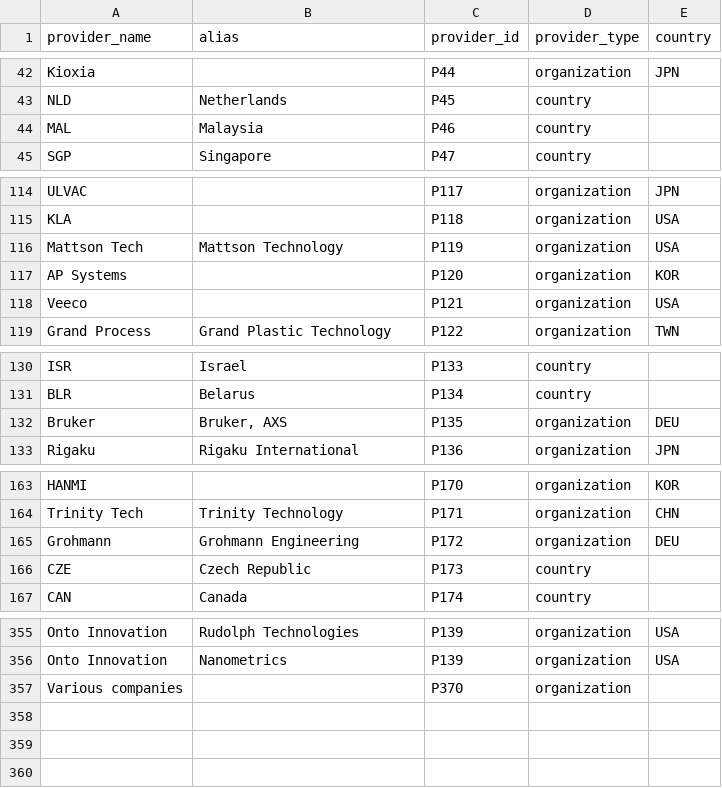
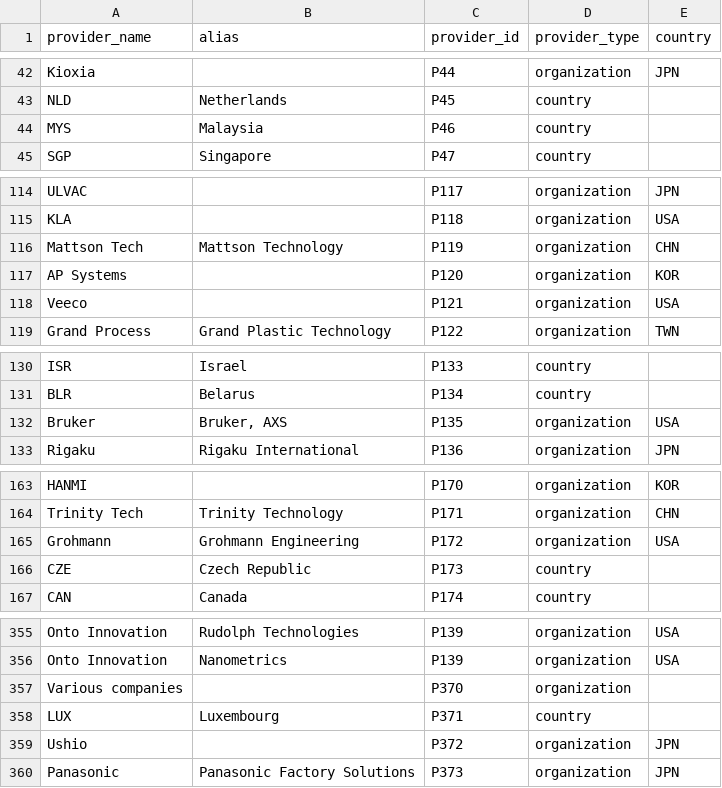
Before and after one commit to georgetown-cset/eto-chip-explorer, a CSV file: data/providers.csv, drawn as a sheet; only a part is shown, gaps mark what is left out; the diff covers the shown part only.

```diff
--- a/data/providers.csv
+++ b/data/providers.csv
@@ -43,3 +43,3 @@ Kioxia,,P44,organization,JPN
 NLD,Netherlands,P45,country,
-MAL,Malaysia,P46,country,
+MYS,Malaysia,P46,country,
 SGP,Singapore,P47,country,
@@ -115,3 +115,3 @@ ULVAC,,P117,organization,JPN
 KLA,,P118,organization,USA
-Mattson Tech,Mattson Technology,P119,organization,USA
+Mattson Tech,Mattson Technology,P119,organization,CHN
 AP Systems,,P120,organization,KOR
@@ -131,3 +131,3 @@ ISR,Israel,P133,country,
 BLR,Belarus,P134,country,
-Bruker,"Bruker, AXS",P135,organization,DEU
+Bruker,"Bruker, AXS",P135,organization,USA
 Rigaku,Rigaku International,P136,organization,JPN
@@ -164,3 +164,3 @@ HANMI,,P170,organization,KOR
 Trinity Tech,Trinity Technology,P171,organization,CHN
-Grohmann,Grohmann Engineering,P172,organization,DEU
+Grohmann,Grohmann Engineering,P172,organization,USA
 CZE,Czech Republic,P173,country,
@@ -357 +357,4 @@ Onto Innovation,Nanometrics,P139,organization,USA
 Various companies,,P370,organization,
+LUX,Luxembourg,P371,country,
+Ushio,,P372,organization,JPN
+Panasonic,Panasonic Factory Solutions,P373,organization,JPN
```
Also changed, not shown: 2 edited cells elsewhere in this file, data/inputs.csv, data/sequence.csv, 1 other file.
